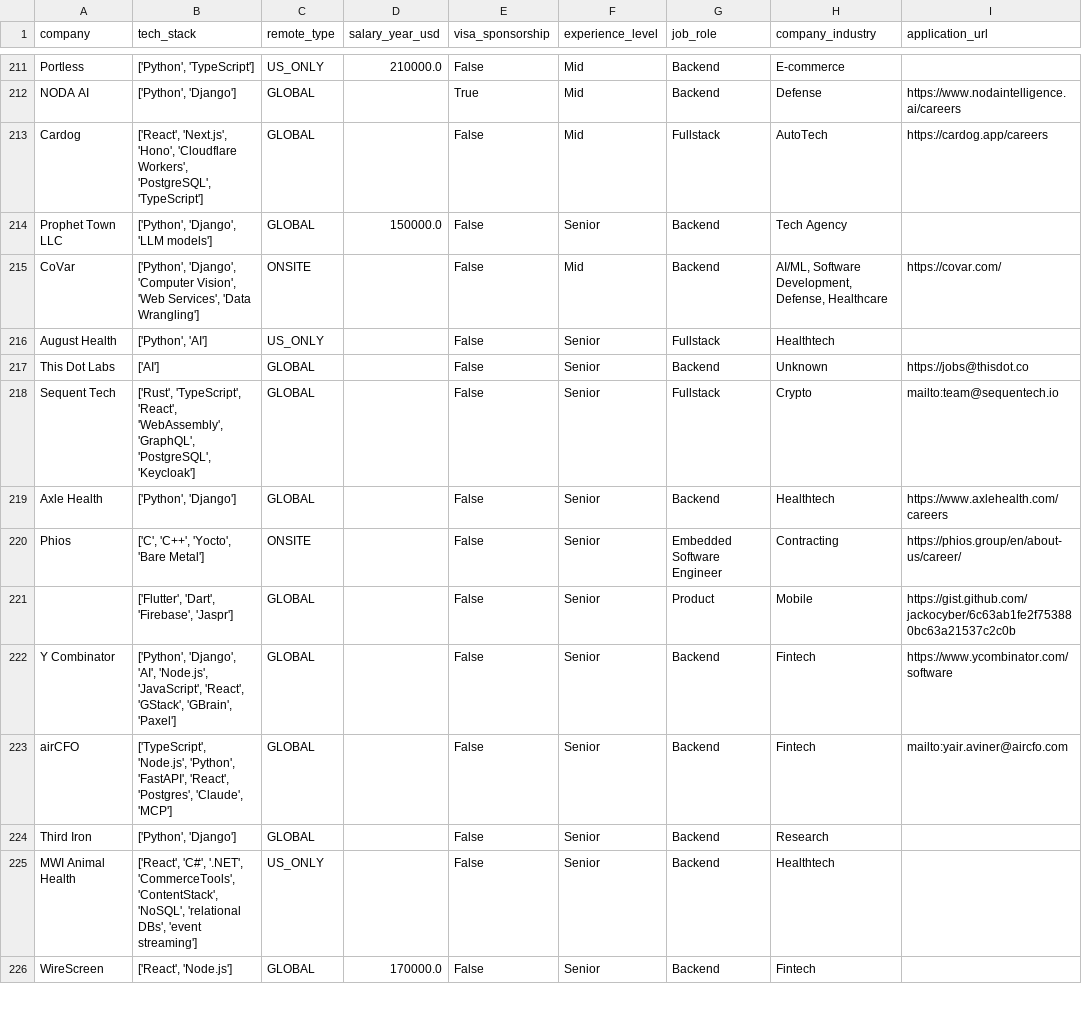
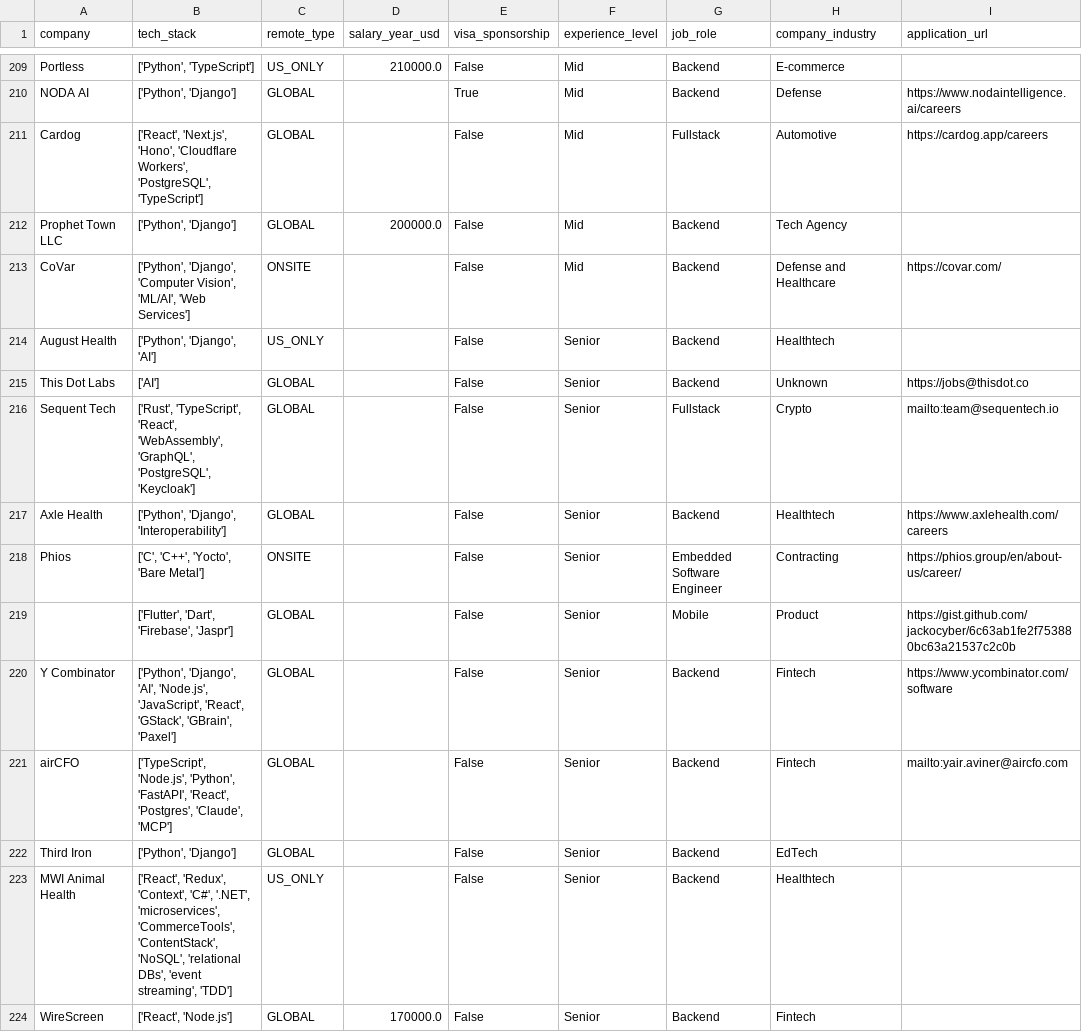
Before and after one commit to UniverseScripts/job-scrapper-ai, a CSV file: data/processed/jobs.csv, drawn as a sheet; only a part is shown, gaps mark what is left out; addresses are those after the commit; the diff covers the shown part only; the diff names each change by its address in the sheet, - before the commit and + after, or states it on an @@ line.

```diff
--- a/data/processed/jobs.csv
+++ b/data/processed/jobs.csv
-H211 (company_industry): AutoTech
+H211 (company_industry): Automotive
-B212 (tech_stack): ['Python', 'Django', 'LLM models']
+B212 (tech_stack): ['Python', 'Django']
-D212 (salary_year_usd): 150000.0
+D212 (salary_year_usd): 200000.0
-F212 (experience_level): Senior
+F212 (experience_level): Mid
-B213 (tech_stack): …'Computer Vision', 'Web Services', 'Data Wrangling']
+B213 (tech_stack): …'Computer Vision', 'ML/AI', 'Web Services']
-H213 (company_industry): AI/ML, Software Development, Defense, Healthcare
+H213 (company_industry): Defense and Healthcare
-B214 (tech_stack): ['Python', 'AI']
+B214 (tech_stack): ['Python', 'Django', 'AI']
-G214 (job_role): Fullstack
+G214 (job_role): Backend
-B217 (tech_stack): ['Python', 'Django']
+B217 (tech_stack): ['Python', 'Django', 'Interoperability']
-G219 (job_role): Product
+G219 (job_role): Mobile
-H219 (company_industry): Mobile
+H219 (company_industry): Product
-H222 (company_industry): Research
+H222 (company_industry): EdTech
-B223 (tech_stack): ['React', 'C#', '.NET', 'CommerceTools', 'ContentStack', 'NoSQL', 'relational DBs', 'event streaming']
+B223 (tech_stack): ['React', 'Redux', 'Context', 'C#', '.NET', 'microservices', 'CommerceTools', 'ContentStack', 'NoSQL', 'relational DBs', 'event streaming', 'TDD']
```
Also changed, not shown: 2 removed rows and 90 edited cells elsewhere in this file.
